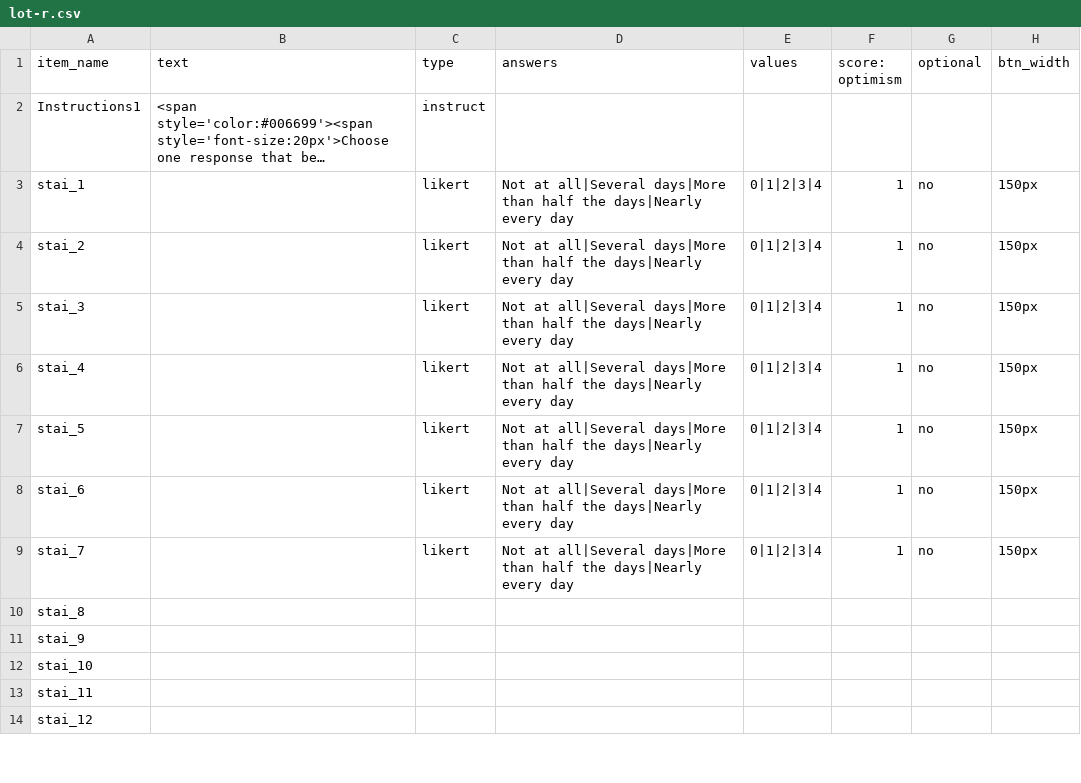
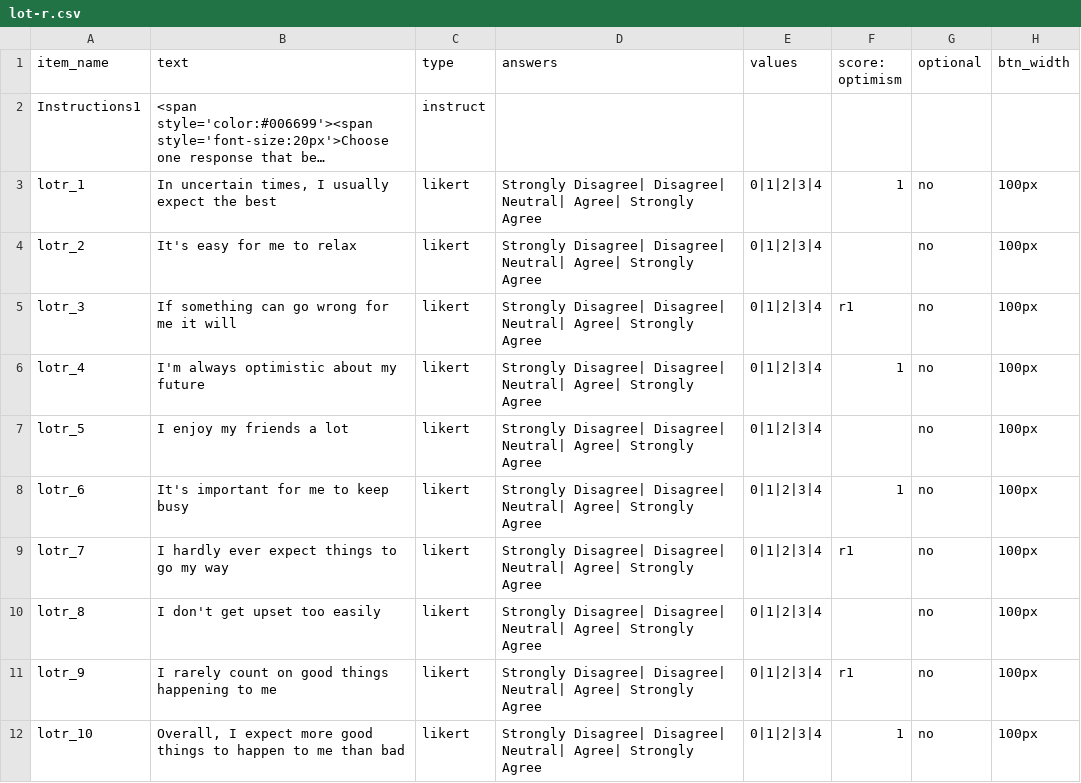
Before and after one commit to haffey-studies/py2rm-2021, a CSV file: web/User/Surveys/lot-r.csv, drawn as a sheet; only a part is shown; long unchanged cells end in …; removed rows and columns are numbered as before the commit, all else as after; the diff covers the shown part only; the diff names each change by its address in the sheet, - before the commit and + after, or states it on an @@ line.

```diff
--- a/web/User/Surveys/lot-r.csv
+++ b/web/User/Surveys/lot-r.csv
-A3 (item_name): stai_1
+A3 (item_name): lotr_1
-B3 (text): (empty)
+B3 (text): In uncertain times, I usually expect the best
-D3 (answers): Not at all|Several days|More than half the days|Nearly every day
+D3 (answers): Strongly Disagree| Disagree| Neutral| Agree| Strongly Agree
-H3 (btn_width): 150px
+H3 (btn_width): 100px
-row 4: stai_2 |  | likert | Not at all|Several days|More than half the days|Nearly every day | 0|1|2|3|4 | 1 | no | 150px
+row 4: lotr_2 | It's easy for me to relax | likert | Strongly Disagree| Disagree| Neutral| Agree| Strongly Agree | 0|1|2|3|4 |  | no | 100px
-A5 (item_name): stai_3
+A5 (item_name): lotr_3
-B5 (text): (empty)
+B5 (text): If something can go wrong for me it will
-D5:D6 (answers): Not at all|Several days|More than half the days|Nearly every day
+D5:D6 (answers): Strongly Disagree| Disagree| Neutral| Agree| Strongly Agree
-F5 (score: optimism): 1
+F5 (score: optimism): r1
-H5:H6 (btn_width): 150px
+H5:H6 (btn_width): 100px
-A6 (item_name): stai_4
+A6 (item_name): lotr_4
-B6 (text): (empty)
+B6 (text): I'm always optimistic about my future
+row 7: lotr_5 | I enjoy my friends a lot | likert | Strongly Disagree| Disagree| Neutral| Agree| Strongly Agree | 0|1|2|3|4 |  | no | 100px
-A8 (item_name): stai_5
+A8 (item_name): lotr_6
-B8 (text): (empty)
+B8 (text): It's important for me to keep busy
-D8:D9 (answers): Not at all|Several days|More than half the days|Nearly every day
+D8:D9 (answers): Strongly Disagree| Disagree| Neutral| Agree| Strongly Agree
-H8:H9 (btn_width): 150px
+H8:H9 (btn_width): 100px
-A9 (item_name): stai_6
+A9 (item_name): lotr_7
-B9 (text): (empty)
+B9 (text): I hardly ever expect things to go my way
-F9 (score: optimism): 1
+F9 (score: optimism): r1
+row 10: lotr_8 | I don't get upset too easily | likert | Strongly Disagree| Disagree| Neutral| Agree| Strongly Agree | 0|1|2|3|4 |  | no | 100px
+row 11: lotr_9 | I rarely count on good things happening to me | likert | Strongly Disagree| Disagree| Neutral| Agree| Strongly Agree | 0|1|2|3|4 | r1 | no | 100px
-A12 (item_name): stai_7
+A12 (item_name): lotr_10
-B12 (text): (empty)
+B12 (text): Overall, I expect more good things to happen to me than bad
-D12 (answers): Not at all|Several days|More than half the days|Nearly every day
+D12 (answers): Strongly Disagree| Disagree| Neutral| Agree| Strongly Agree
-H12 (btn_width): 150px
+H12 (btn_width): 100px
-row 10: stai_8
-row 11: stai_9
-row 12: stai_10
-row 13: stai_11
-row 14: stai_12
```
Also changed, not shown: 8 removed rows elsewhere in this file, web/User/Experiments/2021-spring/procedure_1.csv, web/User/Surveys/bfi.csv, 3 other files.
